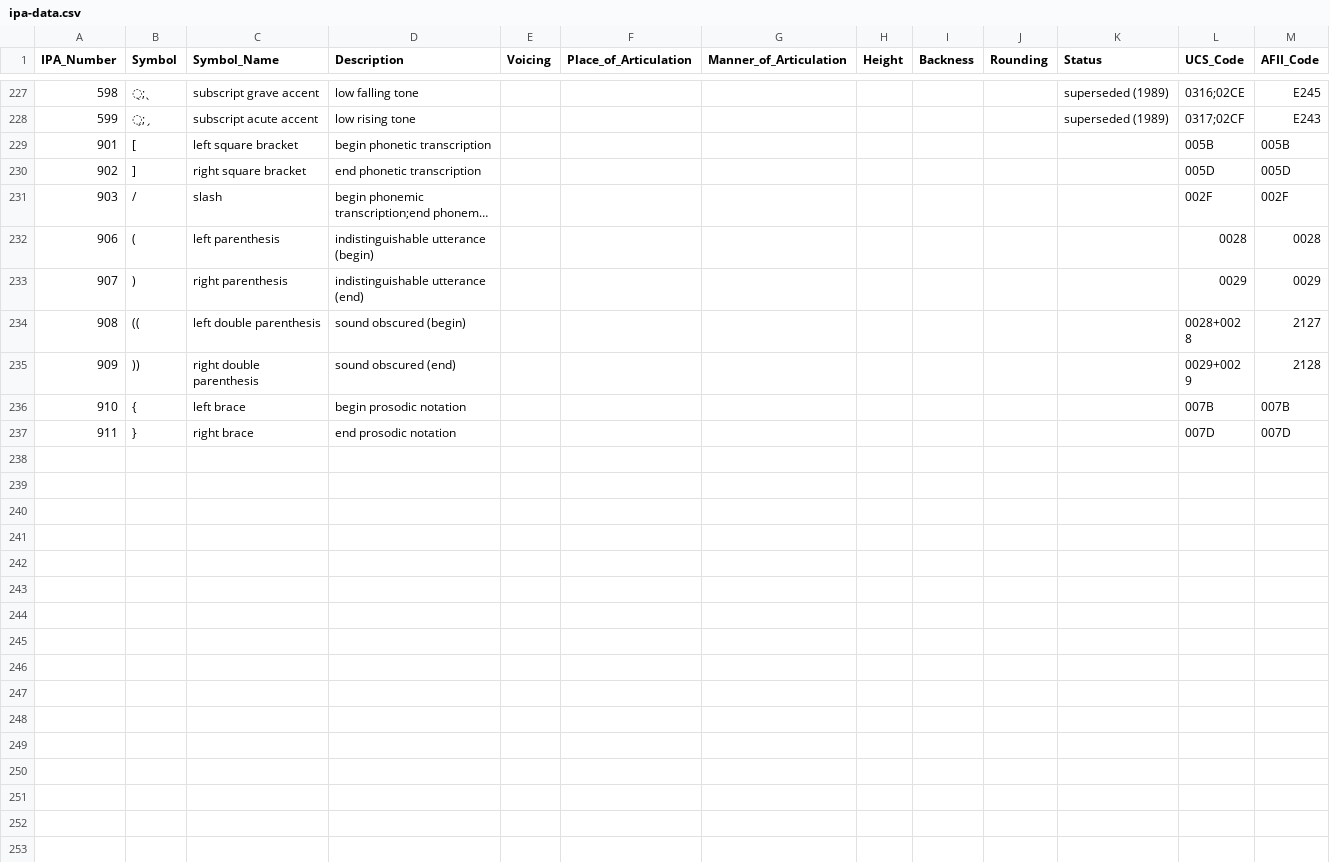
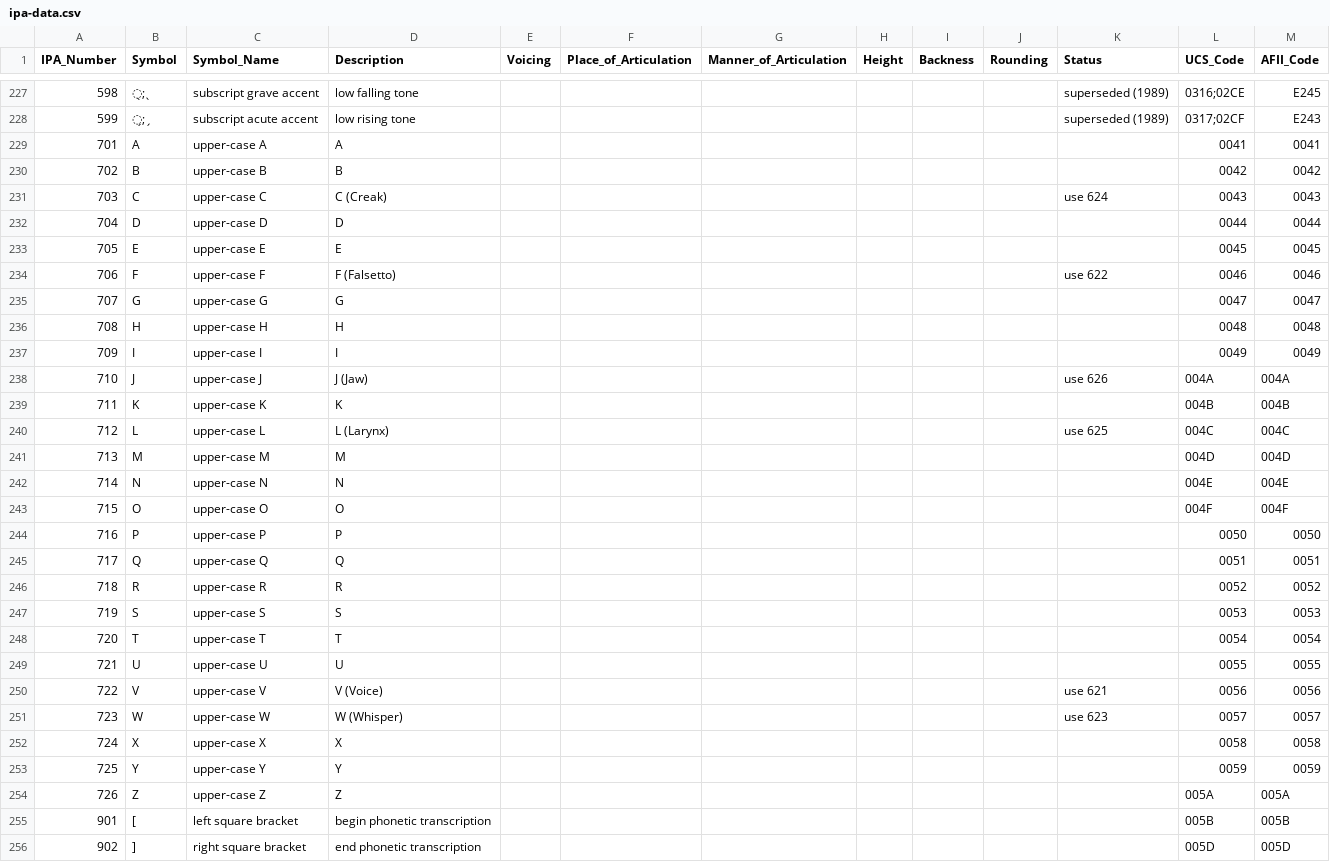
Before and after one commit to AdamSteffanick/ipa-data, a CSV file: datasets/ipa-data/ipa-data.csv, drawn as a sheet; only a part is shown, gaps mark what is left out; the shorter side is filled out with more unchanged rows; long unchanged cells end in ….

Commit message:
Added 700-series data

```diff
--- a/datasets/ipa-data/ipa-data.csv
+++ b/datasets/ipa-data/ipa-data.csv
@@ -228,2 +228,28 @@ IPA_Number,Symbol,Symbol_Name,Description,Voicing,Place_of_Articulation,Manner_o
 599,̗;ˏ,subscript acute accent,low rising tone,,,,,,,superseded (1989),0317;02CF,E243
+701,A,upper-case A,A,,,,,,,,0041,0041
+702,B,upper-case B,B,,,,,,,,0042,0042
+703,C,upper-case C,C (Creak),,,,,,,use 624,0043,0043
+704,D,upper-case D,D,,,,,,,,0044,0044
+705,E,upper-case E,E,,,,,,,,0045,0045
+706,F,upper-case F,F (Falsetto),,,,,,,use 622,0046,0046
+707,G,upper-case G,G,,,,,,,,0047,0047
+708,H,upper-case H,H,,,,,,,,0048,0048
+709,I,upper-case I,I,,,,,,,,0049,0049
+710,J,upper-case J,J (Jaw),,,,,,,use 626,004A,004A
+711,K,upper-case K,K,,,,,,,,004B,004B
+712,L,upper-case L,L (Larynx),,,,,,,use 625,004C,004C
+713,M,upper-case M,M,,,,,,,,004D,004D
+714,N,upper-case N,N,,,,,,,,004E,004E
+715,O,upper-case O,O,,,,,,,,004F,004F
+716,P,upper-case P,P,,,,,,,,0050,0050
+717,Q,upper-case Q,Q,,,,,,,,0051,0051
+718,R,upper-case R,R,,,,,,,,0052,0052
+719,S,upper-case S,S,,,,,,,,0053,0053
+720,T,upper-case T,T,,,,,,,,0054,0054
+721,U,upper-case U,U,,,,,,,,0055,0055
+722,V,upper-case V,V (Voice),,,,,,,use 621,0056,0056
+723,W,upper-case W,W (Whisper),,,,,,,use 623,0057,0057
+724,X,upper-case X,X,,,,,,,,0058,0058
+725,Y,upper-case Y,Y,,,,,,,,0059,0059
+726,Z,upper-case Z,Z,,,,,,,,005A,005A
 901,[,left square bracket,begin phonetic transcription,,,,,,,,005B,005B
```
Also changed, not shown: 1 other file.
